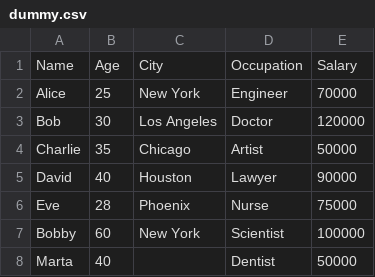
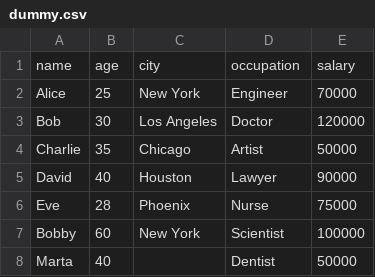
Before and after one commit to LucasACH/tp-algoritmos-1, a CSV file: data/dummy.csv, drawn as a sheet; removed rows and columns are numbered as before the commit, all else as after; the diff names each change by its address in the sheet, - before the commit and + after, or states it on an @@ line.

Commit message:
Implemento el método concat en DataFrame y DataManipulator

```diff
--- a/data/dummy.csv
+++ b/data/dummy.csv
-row 1: Name | Age | City | Occupation | Salary
+row 1: name | age | city | occupation | salary
```
Also changed, not shown: 4 other files.
